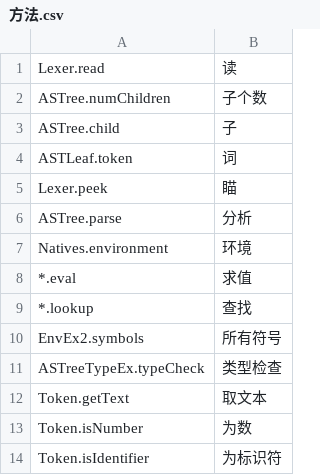
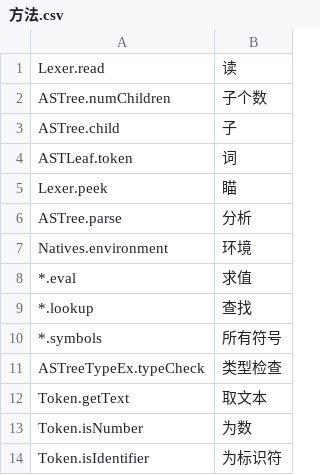
Before and after one commit to luozhiping1987/stone, a CSV file: 词典/方法.csv, drawn as a sheet.

Commit message:
symbols->所有符号

```diff
--- a/词典/方法.csv
+++ b/词典/方法.csv
@@ -9,3 +9,3 @@ Natives.environment,环境
 *.lookup,查找
-EnvEx2.symbols,所有符号
+*.symbols,所有符号
 ASTreeTypeEx.typeCheck,类型检查
```
Also changed, not shown: 8 other files.
